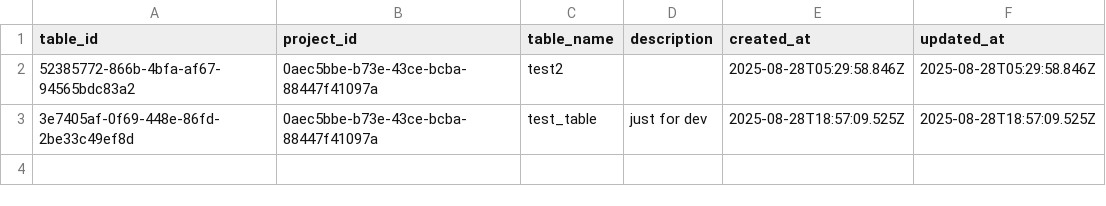
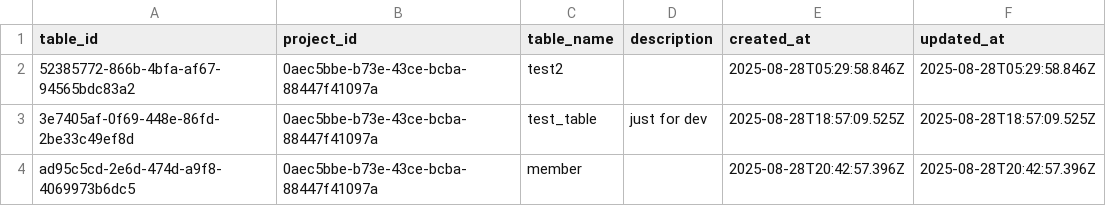
Before and after one commit to Sumith2104/Flux-ServerBased, a CSV file: src/database/f8eb7b24-00ae-4181-9e29-680f71254c42/0aec5bbe-b73e-43ce-bcba-88447f41097a/tables.csv, drawn as a sheet; the diff names each change by its address in the sheet, - before the commit and + after, or states it on an @@ line.

```diff
--- a/src/database/f8eb7b24-00ae-4181-9e29-680f71254c42/0aec5bbe-b73e-43ce-bcba-88447f41097a/tables.csv
+++ b/src/database/f8eb7b24-00ae-4181-9e29-680f71254c42/0aec5bbe-b73e-43ce-bcba-88447f41097a/tables.csv
+row 4: ad95c5cd-2e6d-474d-a9f8-4069973b6dc5 | 0aec5bbe-b73e-43ce-bcba-88447f41097a | member |  | 2025-08-28T20:42:57.396Z | 2025-08-28T20:42:57.396Z
```
Also changed, not shown: src/database/f8eb7b24-00ae-4181-9e29-680f71254c42/0aec5bbe-b73e-43ce-bcba-88447f41097a/columns.csv, 3 other files.
